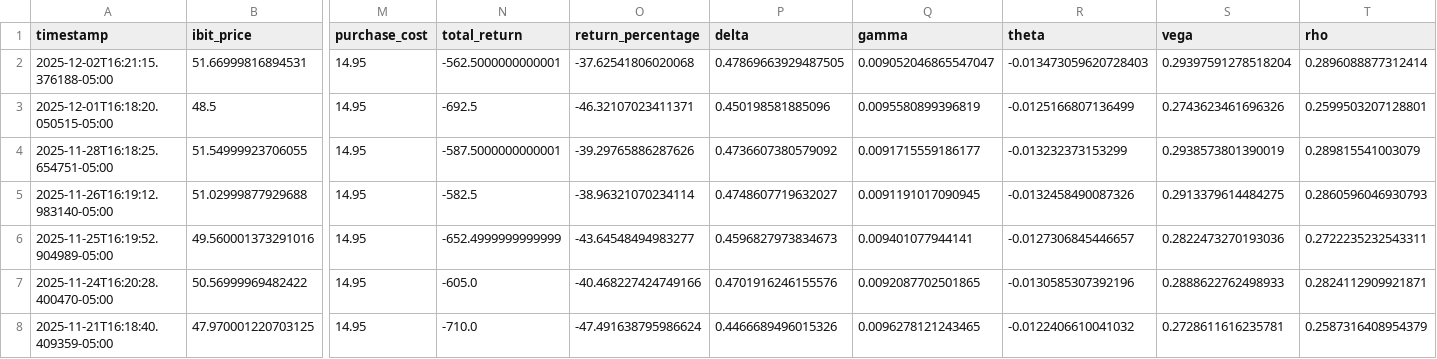
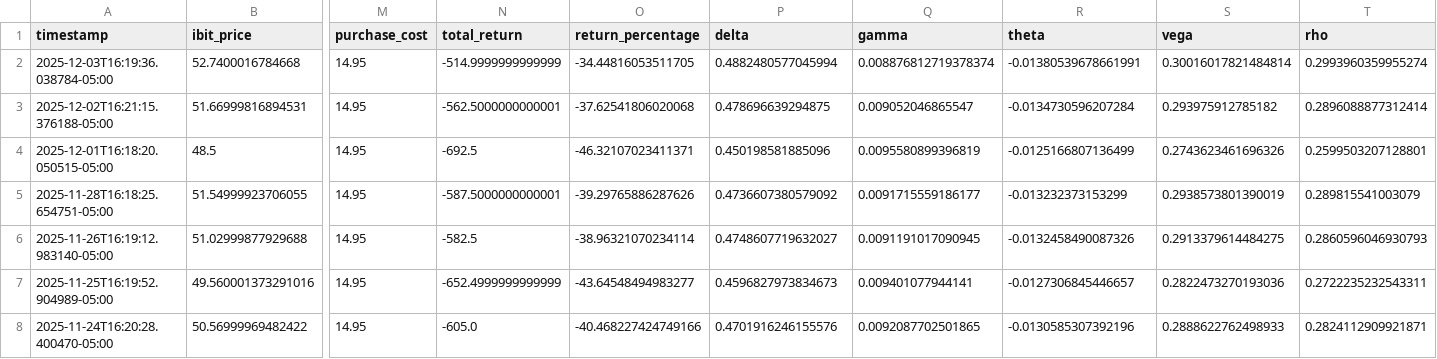
Before and after one commit to analytics-01/analytics-01.github.io, a CSV file: projects/IBIT_Call_Monitor/data/ibit_calls.csv, drawn as a sheet; only a part is shown, gaps mark what is left out; the shorter side is filled out with more unchanged rows; addresses are those after the commit; rows hold the shown columns only; the diff names each change by its address in the sheet, - before the commit and + after, or states it on an @@ line.

```diff
--- a/projects/IBIT_Call_Monitor/data/ibit_calls.csv
+++ b/projects/IBIT_Call_Monitor/data/ibit_calls.csv
+row 2: 2025-12-03T16:19:36.038784-05:00 | 52.7400016784668 | 14.95 | -514.9999999999999 | -34.44816053511705 | 0.4882480577045994 | 0.008876812719378374 | -0.01380539678661991 | 0.30016017821484814 | 0.2993960359955274
-P3 (delta): 0.47869663929487505
+P3 (delta): 0.478696639294875
-Q3 (gamma): 0.009052046865547047
+Q3 (gamma): 0.009052046865547
-R3 (theta): -0.013473059620728403
+R3 (theta): -0.0134730596207284
-S3 (vega): 0.29397591278518204
+S3 (vega): 0.293975912785182
```
Also changed, not shown: docs/projects/IBIT_Call_Monitor/data/ibit_calls.csv.
